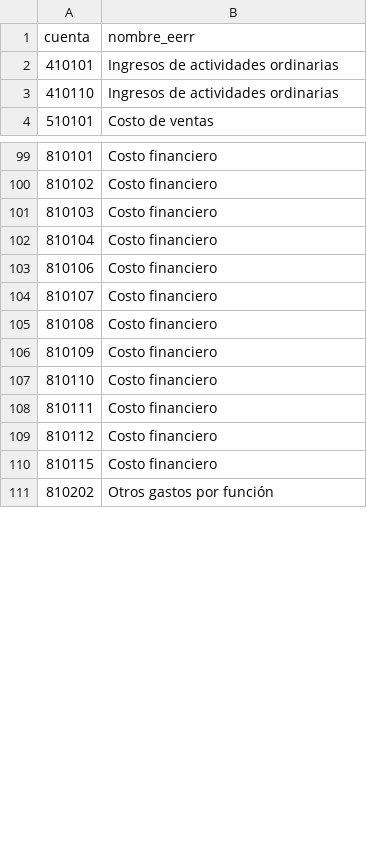
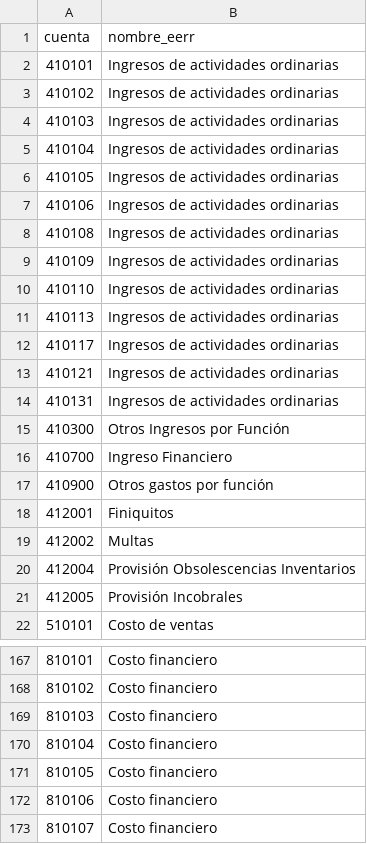
Before and after one commit to Juan-Martin-G/EERR-GEMCO, a CSV file: data/rules/mapeo_clasif.csv, drawn as a sheet; only a part is shown, gaps mark what is left out; the shorter side is filled out with more unchanged rows; the diff covers the shown part only.

```diff
--- a/data/rules/mapeo_clasif.csv
+++ b/data/rules/mapeo_clasif.csv
@@ -2,3 +2,21 @@ cuenta,nombre_eerr
 410101,Ingresos de actividades ordinarias
+410102,Ingresos de actividades ordinarias
+410103,Ingresos de actividades ordinarias
+410104,Ingresos de actividades ordinarias
+410105,Ingresos de actividades ordinarias
+410106,Ingresos de actividades ordinarias
+410108,Ingresos de actividades ordinarias
+410109,Ingresos de actividades ordinarias
 410110,Ingresos de actividades ordinarias
+410113,Ingresos de actividades ordinarias
+410117,Ingresos de actividades ordinarias
+410121,Ingresos de actividades ordinarias
+410131,Ingresos de actividades ordinarias
+410300,Otros Ingresos por Función
+410700,Ingreso Financiero
+410900,Otros gastos por función
+412001,Finiquitos
+412002,Multas
+412004,Provisión Obsolescencias Inventarios
+412005,Provisión Incobrales
 510101,Costo de ventas
@@ -102,2 +170,3 @@ cuenta,nombre_eerr
 810104,Costo financiero
+810105,Costo financiero
 810106,Costo financiero
```
Also changed, not shown: 60 added rows, 3 moved rows and 9 edited cells elsewhere in this file, 1 other file.
